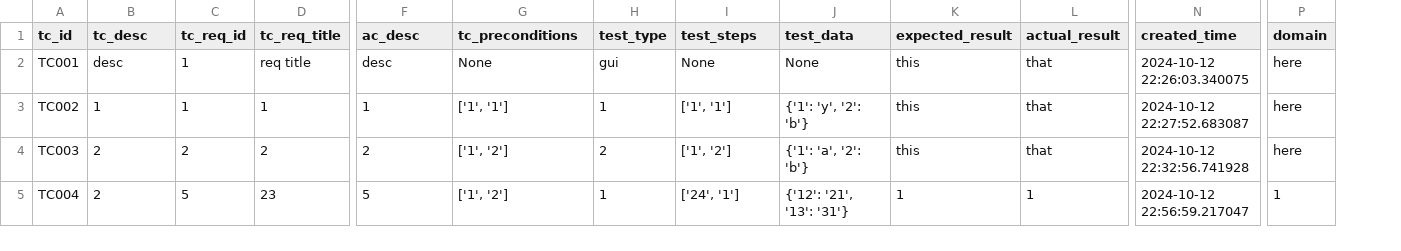
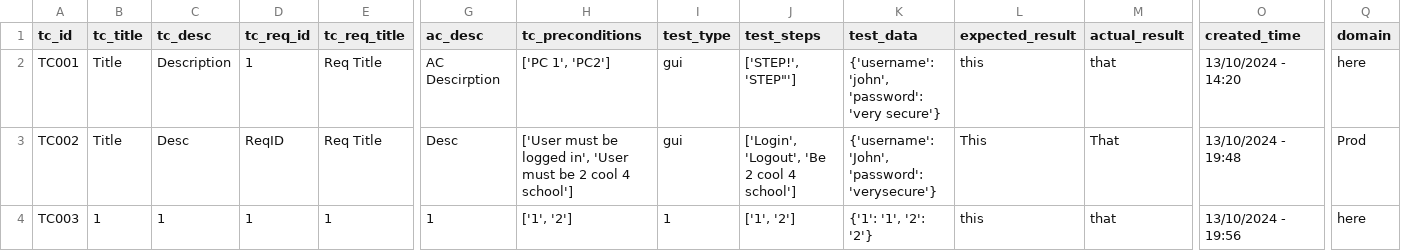
Before and after one commit to Stormeal/CaseWeaver, a CSV file: src/data/test_case_data.csv, drawn as a sheet; only a part is shown, gaps mark what is left out; removed rows and columns are numbered as before the commit, all else as after; rows hold the shown columns only; the diff covers the shown part only; the diff names each change by its address in the sheet, - before the commit and + after, or states it on an @@ line.

```diff
--- a/src/data/test_case_data.csv
+++ b/src/data/test_case_data.csv
+column B (tc_title), rows 2-4: Title | Title | 1
-C2 (tc_desc): desc
+C2 (tc_desc): Description
-E2 (tc_req_title): req title
+E2 (tc_req_title): Req Title
-G2 (ac_desc): desc
+G2 (ac_desc): AC Descirption
-H2 (tc_preconditions): None
+H2 (tc_preconditions): ['PC 1', 'PC2']
-J2 (test_steps): None
+J2 (test_steps): ['STEP!', 'STEP"']
-K2 (test_data): None
+K2 (test_data): {'username': 'john', 'password': 'very secure'}
-O2 (created_time): 2024-10-12 22:26:03.340075
+O2 (created_time): 13/10/2024 - 14:20
-C3 (tc_desc): 1
+C3 (tc_desc): Desc
-D3 (tc_req_id): 1
+D3 (tc_req_id): ReqID
-E3 (tc_req_title): 1
+E3 (tc_req_title): Req Title
-G3 (ac_desc): 1
+G3 (ac_desc): Desc
-H3 (tc_preconditions): ['1', '1']
+H3 (tc_preconditions): ['User must be logged in', 'User must be 2 cool 4 school']
-I3 (test_type): 1
+I3 (test_type): gui
-J3 (test_steps): ['1', '1']
+J3 (test_steps): ['Login', 'Logout', 'Be 2 cool 4 school']
-K3 (test_data): {'1': 'y', '2': 'b'}
+K3 (test_data): {'username': 'John', 'password': 'verysecure'}
-L3 (expected_result): this
+L3 (expected_result): This
-M3 (actual_result): that
+M3 (actual_result): That
-O3 (created_time): 2024-10-12 22:27:52.683087
+O3 (created_time): 13/10/2024 - 19:48
-Q3 (domain): here
+Q3 (domain): Prod
-C4 (tc_desc): 2
+C4 (tc_desc): 1
-D4 (tc_req_id): 2
+D4 (tc_req_id): 1
-E4 (tc_req_title): 2
+E4 (tc_req_title): 1
-G4 (ac_desc): 2
+G4 (ac_desc): 1
-I4 (test_type): 2
+I4 (test_type): 1
-K4 (test_data): {'1': 'a', '2': 'b'}
+K4 (test_data): {'1': '1', '2': '2'}
-O4 (created_time): 2024-10-12 22:32:56.741928
+O4 (created_time): 13/10/2024 - 19:56
-row 5: TC004 | 2 | 5 | 23 | 5 | ['1', '2'] | 1 | ['24', '1'] | {'12': '21', '13': '31'} | 1 | 1 | 2024-10-12 22:56:59.217047 | 1
```
Also changed, not shown: 2 edited cells elsewhere in this file, 1 other file.
